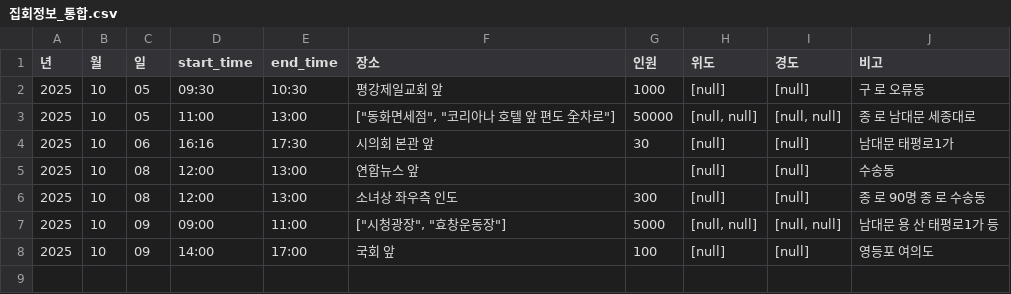
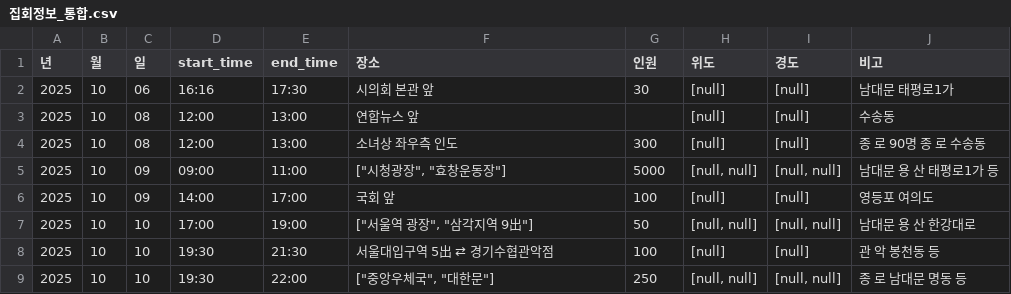
Before and after one commit to MinhaKim02/protest-crawling-database, a CSV file: data/집회정보_통합.csv, drawn as a sheet; removed rows and columns are numbered as before the commit, all else as after; the diff names each change by its address in the sheet, - before the commit and + after, or states it on an @@ line.

```diff
--- a/data/집회정보_통합.csv
+++ b/data/집회정보_통합.csv
-row 2: 2025 | 10 | 05 | 09:30 | 10:30 | 평강제일교회 앞 | 1000 | [null] | [null] | 구 로 오류동
-row 3: 2025 | 10 | 05 | 11:00 | 13:00 | ["동화면세점", "코리아나 호텔 앞 편도 全차로"] | 50000 | [null, null] | [null, null] | 종 로 남대문 세종대로
+row 7: 2025 | 10 | 10 | 17:00 | 19:00 | ["서울역 광장", "삼각지역 9出"] | 50 | [null, null] | [null, null] | 남대문 용 산 한강대로
+row 8: 2025 | 10 | 10 | 19:30 | 21:30 | 서울대입구역 5出 ⇄ 경기수협관악점 | 100 | [null] | [null] | 관 악 봉천동 등
+row 9: 2025 | 10 | 10 | 19:30 | 22:00 | ["중앙우체국", "대한문"] | 250 | [null, null] | [null, null] | 종 로 남대문 명동 등
```
Also changed, not shown: data/집회정보_통합_종로.csv.
